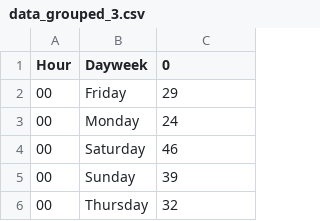
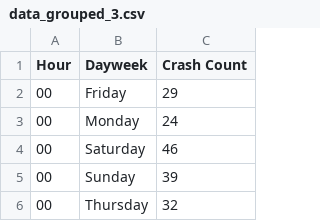
Before and after one commit to vincentarsontaneli/FIT3179_A2, a CSV file: A2/data/data_grouped_3.csv, drawn as a sheet; only a part is shown.

Commit message:
hour added

```diff
--- a/A2/data/data_grouped_3.csv
+++ b/A2/data/data_grouped_3.csv
@@ -1,2 +1,2 @@
-Hour,Dayweek,0
+Hour,Dayweek,Crash Count
 00,Friday,29
```
Also changed, not shown: 1 other file.
